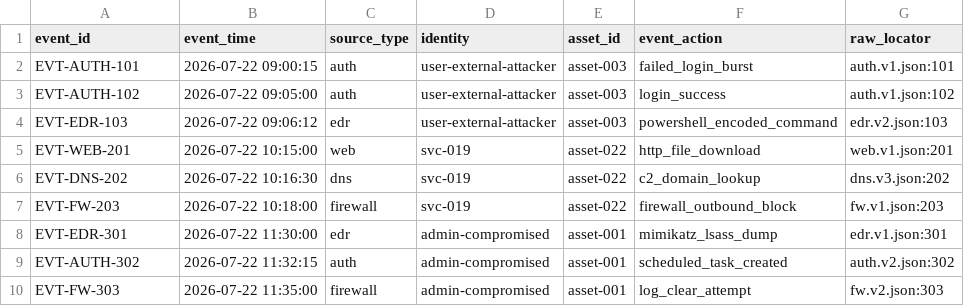
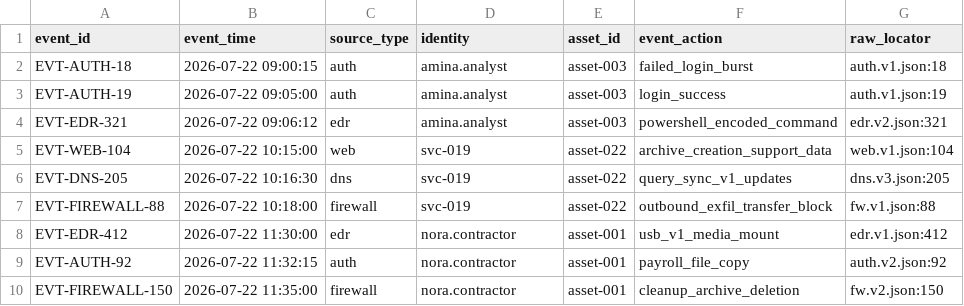
Before and after one commit to Akeju-ak/soc-hunt-engine, a CSV file: outputs/normalized-timeline.csv, drawn as a sheet.

```diff
--- a/outputs/normalized-timeline.csv
+++ b/outputs/normalized-timeline.csv
@@ -1,10 +1,10 @@
 event_id,event_time,source_type,identity,asset_id,event_action,raw_locator
-EVT-AUTH-101,2026-07-22 09:00:15,auth,user-external-attacker,asset-003,failed_login_burst,auth.v1.json:101
-EVT-AUTH-102,2026-07-22 09:05:00,auth,user-external-attacker,asset-003,login_success,auth.v1.json:102
-EVT-EDR-103,2026-07-22 09:06:12,edr,user-external-attacker,asset-003,powershell_encoded_command,edr.v2.json:103
-EVT-WEB-201,2026-07-22 10:15:00,web,svc-019,asset-022,http_file_download,web.v1.json:201
-EVT-DNS-202,2026-07-22 10:16:30,dns,svc-019,asset-022,c2_domain_lookup,dns.v3.json:202
-EVT-FW-203,2026-07-22 10:18:00,firewall,svc-019,asset-022,firewall_outbound_block,fw.v1.json:203
-EVT-EDR-301,2026-07-22 11:30:00,edr,admin-compromised,asset-001,mimikatz_lsass_dump,edr.v1.json:301
-EVT-AUTH-302,2026-07-22 11:32:15,auth,admin-compromised,asset-001,scheduled_task_created,auth.v2.json:302
-EVT-FW-303,2026-07-22 11:35:00,firewall,admin-compromised,asset-001,log_clear_attempt,fw.v2.json:303
+EVT-AUTH-18,2026-07-22 09:00:15,auth,amina.analyst,asset-003,failed_login_burst,auth.v1.json:18
+EVT-AUTH-19,2026-07-22 09:05:00,auth,amina.analyst,asset-003,login_success,auth.v1.json:19
+EVT-EDR-321,2026-07-22 09:06:12,edr,amina.analyst,asset-003,powershell_encoded_command,edr.v2.json:321
+EVT-WEB-104,2026-07-22 10:15:00,web,svc-019,asset-022,archive_creation_support_data,web.v1.json:104
+EVT-DNS-205,2026-07-22 10:16:30,dns,svc-019,asset-022,query_sync_v1_updates,dns.v3.json:205
+EVT-FIREWALL-88,2026-07-22 10:18:00,firewall,svc-019,asset-022,outbound_exfil_transfer_block,fw.v1.json:88
+EVT-EDR-412,2026-07-22 11:30:00,edr,nora.contractor,asset-001,usb_v1_media_mount,edr.v1.json:412
+EVT-AUTH-92,2026-07-22 11:32:15,auth,nora.contractor,asset-001,payroll_file_copy,auth.v2.json:92
+EVT-FIREWALL-150,2026-07-22 11:35:00,firewall,nora.contractor,asset-001,cleanup_archive_deletion,fw.v2.json:150
```
Also changed, not shown: outputs/tp-fp-table.csv, 17 other files.
